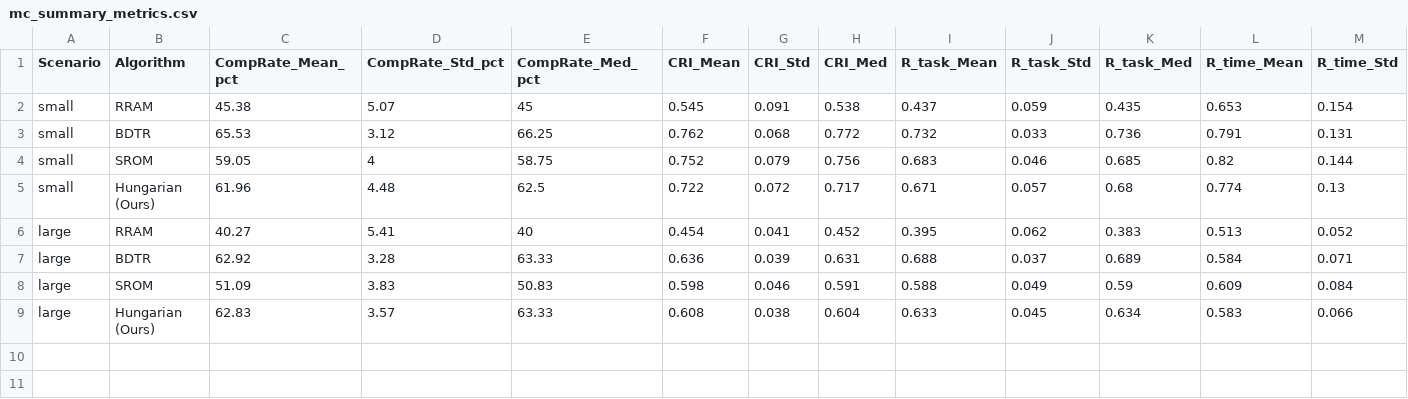
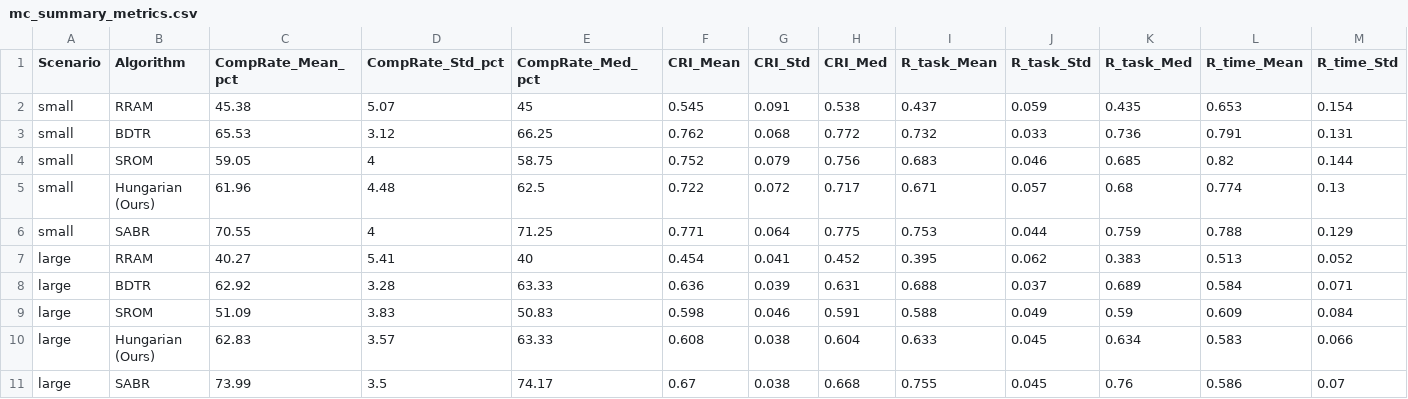
Before and after one commit to Prasanna-2005/fy_project, a CSV file: monte_carlo/results/csv/mc_summary_metrics.csv, drawn as a sheet; only a part is shown; rows hold the shown columns only; the diff names each change by its address in the sheet, - before the commit and + after, or states it on an @@ line.

```diff
--- a/monte_carlo/results/csv/mc_summary_metrics.csv
+++ b/monte_carlo/results/csv/mc_summary_metrics.csv
+row 6: small | SABR | 70.55 | 4 | 71.25 | 0.771 | 0.064 | 0.775 | 0.753 | 0.044 | 0.759 | 0.788 | 0.129
+row 11: large | SABR | 73.99 | 3.5 | 74.17 | 0.67 | 0.038 | 0.668 | 0.755 | 0.045 | 0.76 | 0.586 | 0.07
```
Also changed, not shown: monte_carlo/results/csv/attack_summary_metrics.csv, 18 other files.
